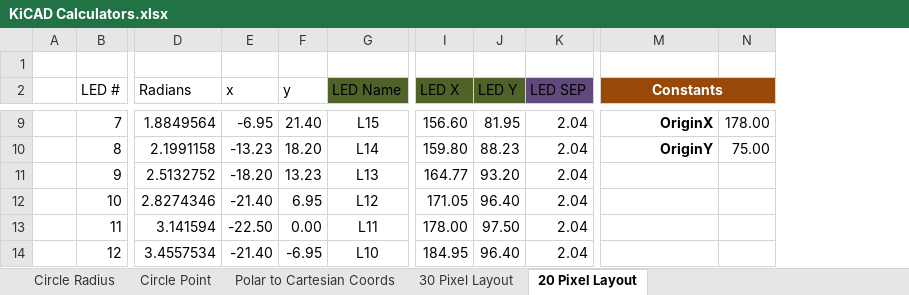
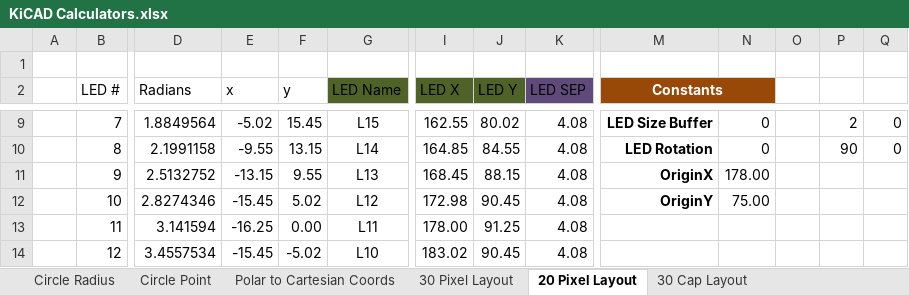
Before and after one commit to scottcher/KiCad-Projects, an Excel workbook: KiCAD Calculators.xlsx, sheet 20 Pixel Layout, drawn as a sheet; only a part is shown, gaps mark what is left out; values as stored, in another font and other column widths than the file's, no borders; charts and pictures and table styles not drawn; the diff covers the shown part only; the diff names each change by its address in the sheet, - before the commit and + after, or states it on an @@ line.

```diff
--- a/KiCAD Calculators.xlsx (sheet 20 Pixel Layout)
+++ b/KiCAD Calculators.xlsx (sheet 20 Pixel Layout)
+sheet tab: 30 Cap Layout
+column O, empty
+column P, rows 9-10: 2 | 90
+column Q, rows 9-10: 0 | 0
-E9 (x): -6.95
+E9 (x): -5.02
-F9 (y): 21.40
+F9 (y): 15.45
-I9 (LED X): 156.60
+I9 (LED X): 162.55
-J9 (LED Y): 81.95
+J9 (LED Y): 80.02
-K9:K14 (LED SEP): 2.04
+K9:K14 (LED SEP): 4.08
-M9 (Constants): OriginX
+M9 (Constants): LED Size Buffer
-N9: 178.00
+N9: 0
-E10 (x): -13.23
+E10 (x): -9.55
-F10 (y): 18.20
+F10 (y): 13.15
-I10 (LED X): 159.80
+I10 (LED X): 164.85
-J10 (LED Y): 88.23
+J10 (LED Y): 84.55
-M10 (Constants): OriginY
+M10 (Constants): LED Rotation
-N10: 75.00
+N10: 0
-E11 (x): -18.20
+E11 (x): -13.15
-F11 (y): 13.23
+F11 (y): 9.55
-I11 (LED X): 164.77
+I11 (LED X): 168.45
-J11 (LED Y): 93.20
+J11 (LED Y): 88.15
-M11 (Constants): (empty)
+M11 (Constants): OriginX
-N11: (empty)
+N11: 178.00
-E12 (x): -21.40
+E12 (x): -15.45
-F12 (y): 6.95
+F12 (y): 5.02
-I12 (LED X): 171.05
+I12 (LED X): 172.98
-J12 (LED Y): 96.40
+J12 (LED Y): 90.45
-M12 (Constants): (empty)
+M12 (Constants): OriginY
-N12: (empty)
+N12: 75.00
-E13 (x): -22.50
+E13 (x): -16.25
-J13 (LED Y): 97.50
+J13 (LED Y): 91.25
-E14 (x): -21.40
+E14 (x): -15.45
-F14 (y): -6.95
+F14 (y): -5.02
-I14 (LED X): 184.95
+I14 (LED X): 183.02
-J14 (LED Y): 96.40
+J14 (LED Y): 90.45
```
Also changed, not shown: 67 edited cells elsewhere in this sheet, sheet 30 Pixel Layout, sheet Circle Radius, sheet Circle Point, formulas that keep their value, charts or pictures.
